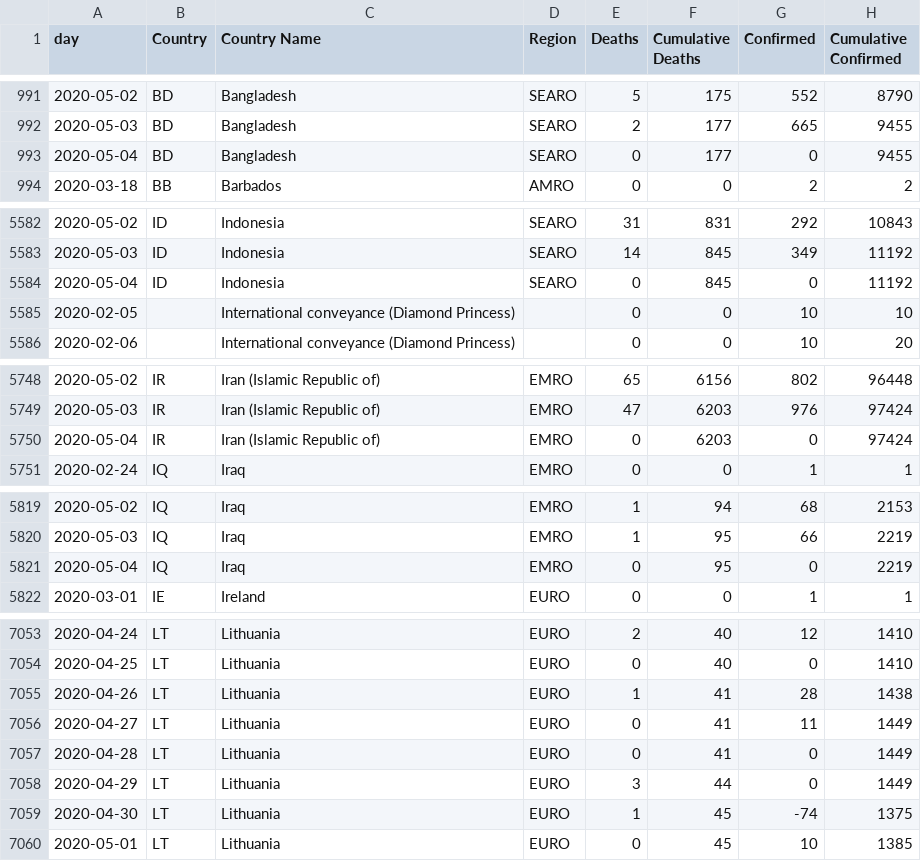
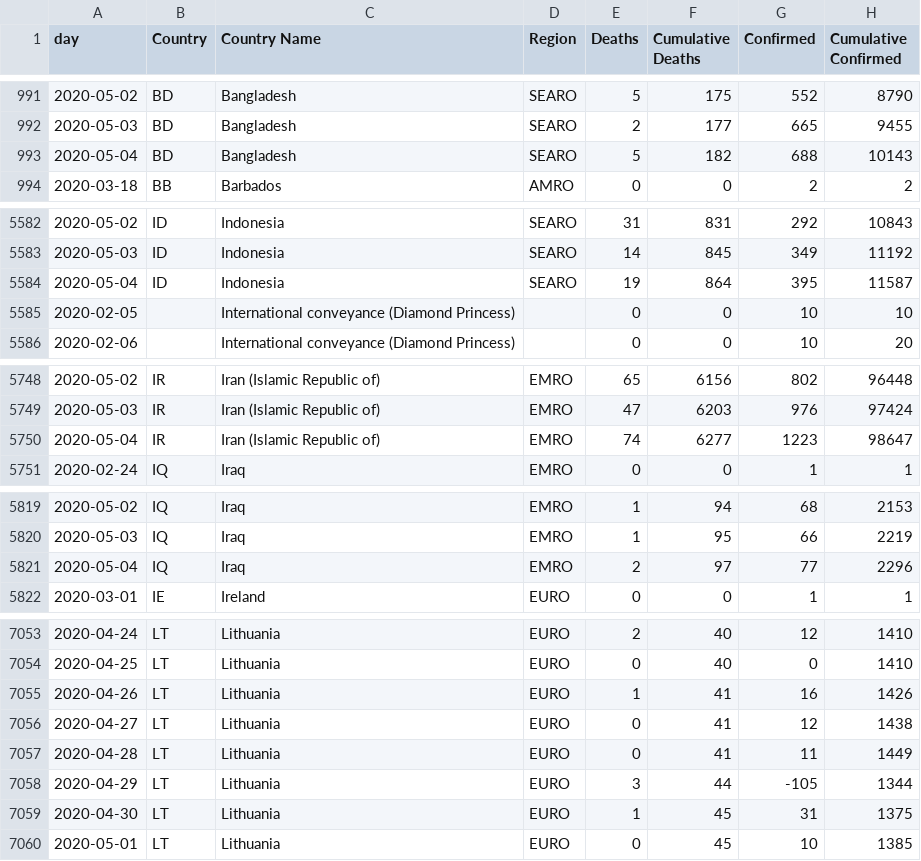
Before and after one commit to covid19datasets/who, a CSV file: WHO_COVID19.csv, drawn as a sheet; only a part is shown, gaps mark what is left out; the diff covers the shown part only.

Commit message:
Automatic Update: added time series 04/05/2020.

```diff
--- a/WHO_COVID19.csv
+++ b/WHO_COVID19.csv
@@ -992,3 +992,3 @@
 2020-05-03,BD,Bangladesh,SEARO,2,177,665,9455
-2020-05-04,BD,Bangladesh,SEARO,0,177,0,9455
+2020-05-04,BD,Bangladesh,SEARO,5,182,688,10143
 2020-03-18,BB,Barbados,AMRO,0,0,2,2
@@ -5583,3 +5583,3 @@
 2020-05-03,ID,Indonesia,SEARO,14,845,349,11192
-2020-05-04,ID,Indonesia,SEARO,0,845,0,11192
+2020-05-04,ID,Indonesia,SEARO,19,864,395,11587
 2020-02-05,,International conveyance (Diamond Princess),,0,0,10,10
@@ -5749,3 +5749,3 @@
 2020-05-03,IR,Iran (Islamic Republic of),EMRO,47,6203,976,97424
-2020-05-04,IR,Iran (Islamic Republic of),EMRO,0,6203,0,97424
+2020-05-04,IR,Iran (Islamic Republic of),EMRO,74,6277,1223,98647
 2020-02-24,IQ,Iraq,EMRO,0,0,1,1
@@ -5820,3 +5820,3 @@
 2020-05-03,IQ,Iraq,EMRO,1,95,66,2219
-2020-05-04,IQ,Iraq,EMRO,0,95,0,2219
+2020-05-04,IQ,Iraq,EMRO,2,97,77,2296
 2020-03-01,IE,Ireland,EURO,0,0,1,1
@@ -7054,7 +7054,7 @@
 2020-04-25,LT,Lithuania,EURO,0,40,0,1410
-2020-04-26,LT,Lithuania,EURO,1,41,28,1438
-2020-04-27,LT,Lithuania,EURO,0,41,11,1449
-2020-04-28,LT,Lithuania,EURO,0,41,0,1449
-2020-04-29,LT,Lithuania,EURO,3,44,0,1449
-2020-04-30,LT,Lithuania,EURO,1,45,-74,1375
+2020-04-26,LT,Lithuania,EURO,1,41,16,1426
+2020-04-27,LT,Lithuania,EURO,0,41,12,1438
+2020-04-28,LT,Lithuania,EURO,0,41,11,1449
+2020-04-29,LT,Lithuania,EURO,3,44,-105,1344
+2020-04-30,LT,Lithuania,EURO,1,45,31,1375
 2020-05-01,LT,Lithuania,EURO,0,45,10,1385
```
Also changed, not shown: 44 edited cells elsewhere in this file.
